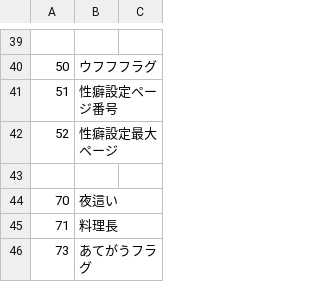
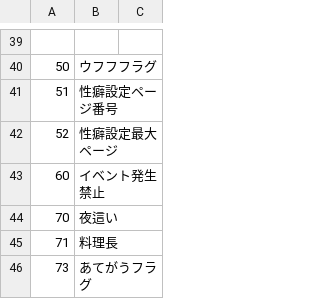
Before and after one commit to wamekukyouzin/eratohoK, a CSV file: CSV/Flag.csv, drawn as a sheet; only a part is shown, gaps mark what is left out.

Commit message:
FLAG:60は利用されていないので削除 (reverted from commit 1d5eb27cb1c9462469498364f6ee6d5406eed480)

```diff
--- a/CSV/Flag.csv
+++ b/CSV/Flag.csv
@@ -42,3 +42,3 @@
 52,性癖設定最大ページ
-
+60,イベント発生禁止
 70,夜這い
```
